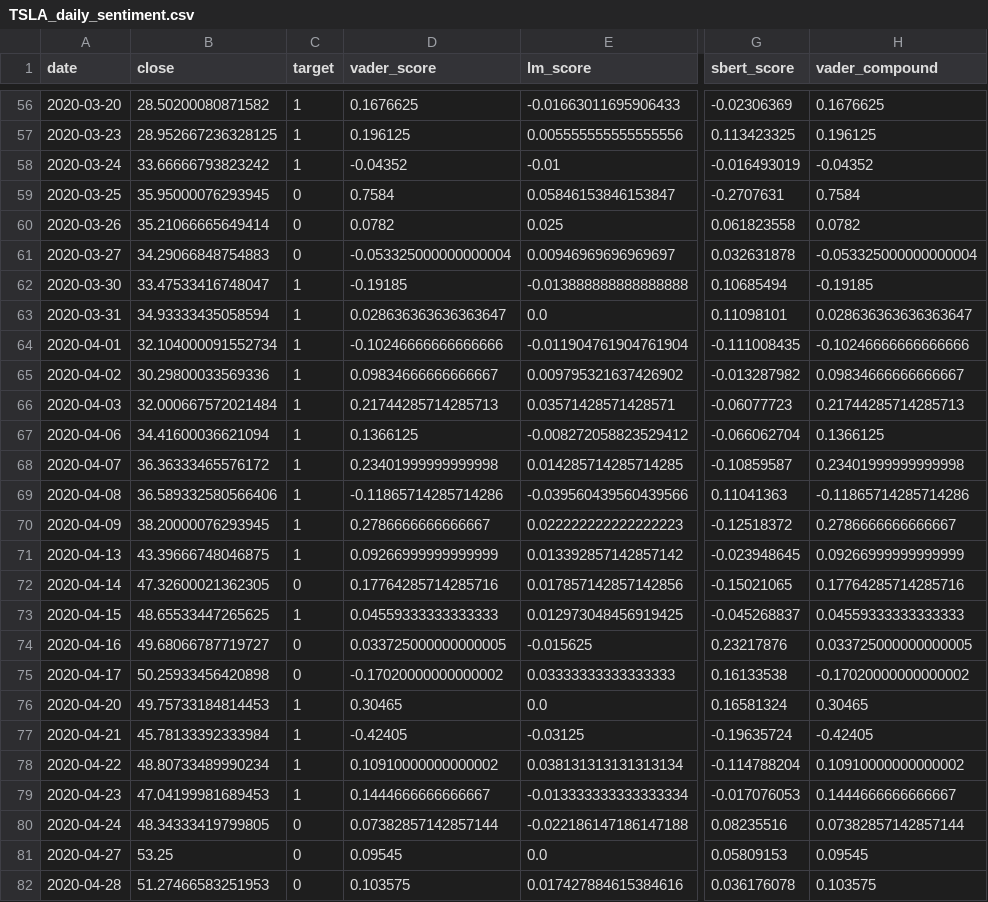
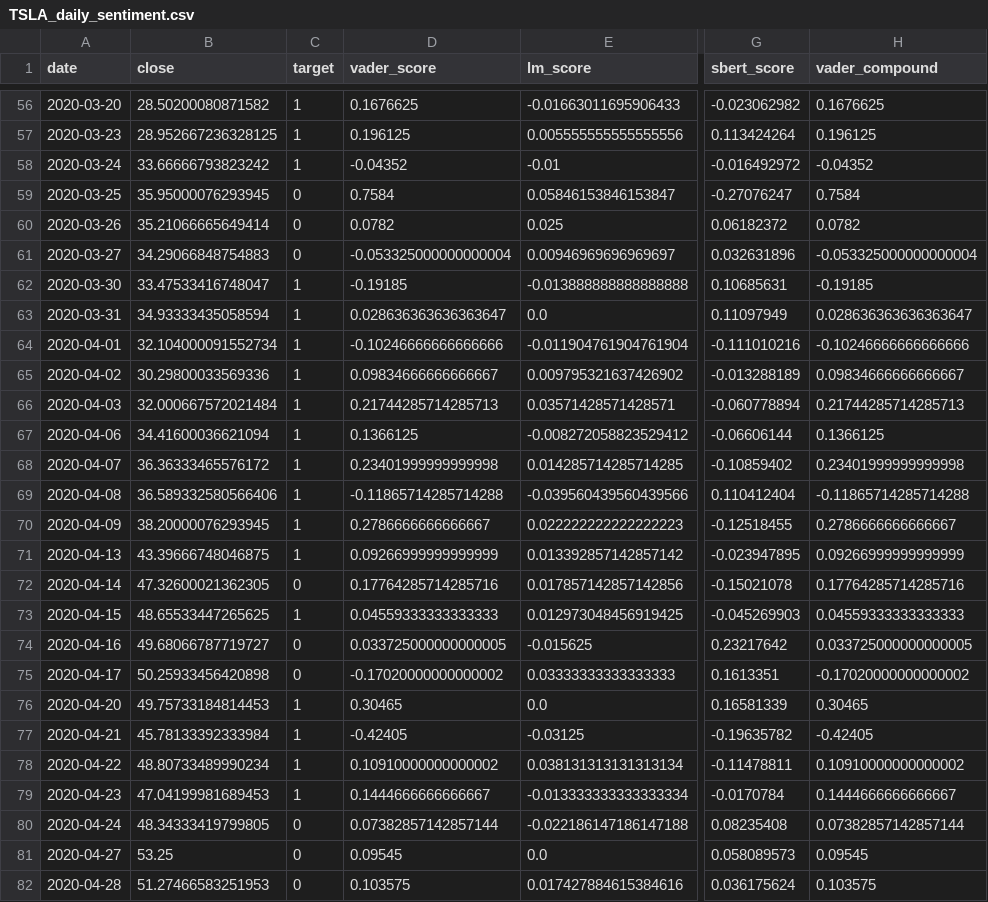
Before and after one commit to rudranil723/sentiment-technical-synergy, a CSV file: data/sentiment/TSLA_daily_sentiment.csv, drawn as a sheet; only a part is shown, gaps mark what is left out; the diff covers the shown part only; the diff names each change by its address in the sheet, - before the commit and + after, or states it on an @@ line.

```diff
--- a/data/sentiment/TSLA_daily_sentiment.csv
+++ b/data/sentiment/TSLA_daily_sentiment.csv
-G56 (sbert_score): -0.02306369
+G56 (sbert_score): -0.023062982
-G57 (sbert_score): 0.113423325
+G57 (sbert_score): 0.113424264
-G58 (sbert_score): -0.016493019
+G58 (sbert_score): -0.016492972
-G59 (sbert_score): -0.2707631
+G59 (sbert_score): -0.27076247
-G60 (sbert_score): 0.061823558
+G60 (sbert_score): 0.06182372
-G61 (sbert_score): 0.032631878
+G61 (sbert_score): 0.032631896
-G62 (sbert_score): 0.10685494
+G62 (sbert_score): 0.10685631
-G63 (sbert_score): 0.11098101
+G63 (sbert_score): 0.11097949
-G64 (sbert_score): -0.111008435
+G64 (sbert_score): -0.111010216
-G65 (sbert_score): -0.013287982
+G65 (sbert_score): -0.013288189
-G66 (sbert_score): -0.06077723
+G66 (sbert_score): -0.060778894
-G67 (sbert_score): -0.066062704
+G67 (sbert_score): -0.06606144
-G68 (sbert_score): -0.10859587
+G68 (sbert_score): -0.10859402
-D69 (vader_score): -0.11865714285714286
+D69 (vader_score): -0.11865714285714288
-G69 (sbert_score): 0.11041363
+G69 (sbert_score): 0.110412404
-H69 (vader_compound): -0.11865714285714286
+H69 (vader_compound): -0.11865714285714288
-G70 (sbert_score): -0.12518372
+G70 (sbert_score): -0.12518455
-G71 (sbert_score): -0.023948645
+G71 (sbert_score): -0.023947895
-G72 (sbert_score): -0.15021065
+G72 (sbert_score): -0.15021078
-G73 (sbert_score): -0.045268837
+G73 (sbert_score): -0.045269903
-G74 (sbert_score): 0.23217876
+G74 (sbert_score): 0.23217642
-G75 (sbert_score): 0.16133538
+G75 (sbert_score): 0.1613351
-G76 (sbert_score): 0.16581324
+G76 (sbert_score): 0.16581339
-G77 (sbert_score): -0.19635724
+G77 (sbert_score): -0.19635782
-G78 (sbert_score): -0.114788204
+G78 (sbert_score): -0.11478811
-G79 (sbert_score): -0.017076053
+G79 (sbert_score): -0.0170784
-G80 (sbert_score): 0.08235516
+G80 (sbert_score): 0.08235408
-G81 (sbert_score): 0.05809153
+G81 (sbert_score): 0.058089573
-G82 (sbert_score): 0.036176078
+G82 (sbert_score): 0.036175624
```
Also changed, not shown: 100 edited cells elsewhere in this file, data/features/AAPL_HYBRID.csv, data/features/AAPL_TA_only.csv, 49 other files.
